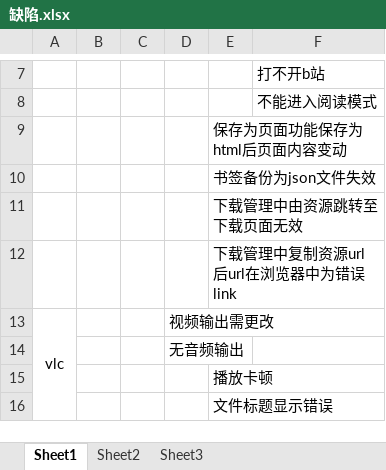
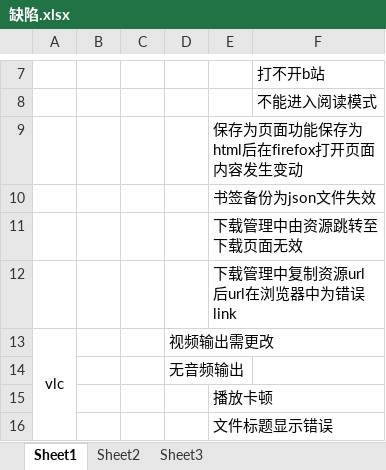
Before and after one commit to jh233wzb/openEuler22.03LTS_testing, an Excel workbook: 缺陷.xlsx, sheet Sheet1, drawn as a sheet; only a part is shown, gaps mark what is left out; values as stored, in another font and other column widths than the file's, no borders; the diff names each change by its address in the sheet, - before the commit and + after, or states it on an @@ line.

Commit message:
Add files via upload

```diff
--- a/缺陷.xlsx (sheet Sheet1)
+++ b/缺陷.xlsx (sheet Sheet1)
-E9: 保存为页面功能保存为html后页面内容变动
+E9: 保存为页面功能保存为html后在firefox打开页面内容发生变动
```
